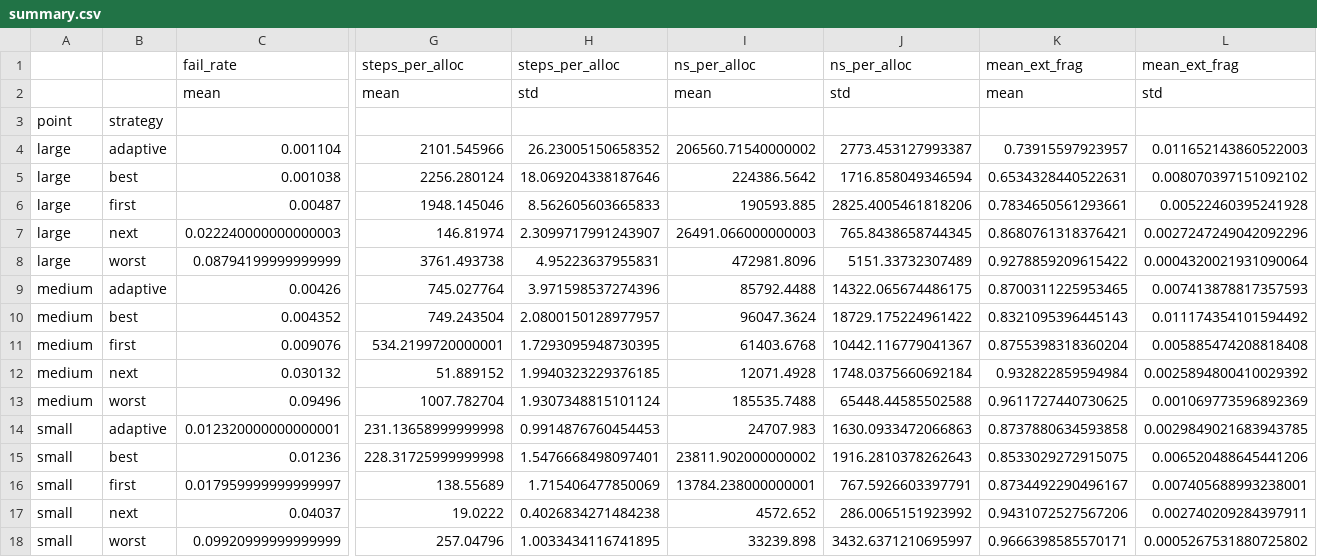
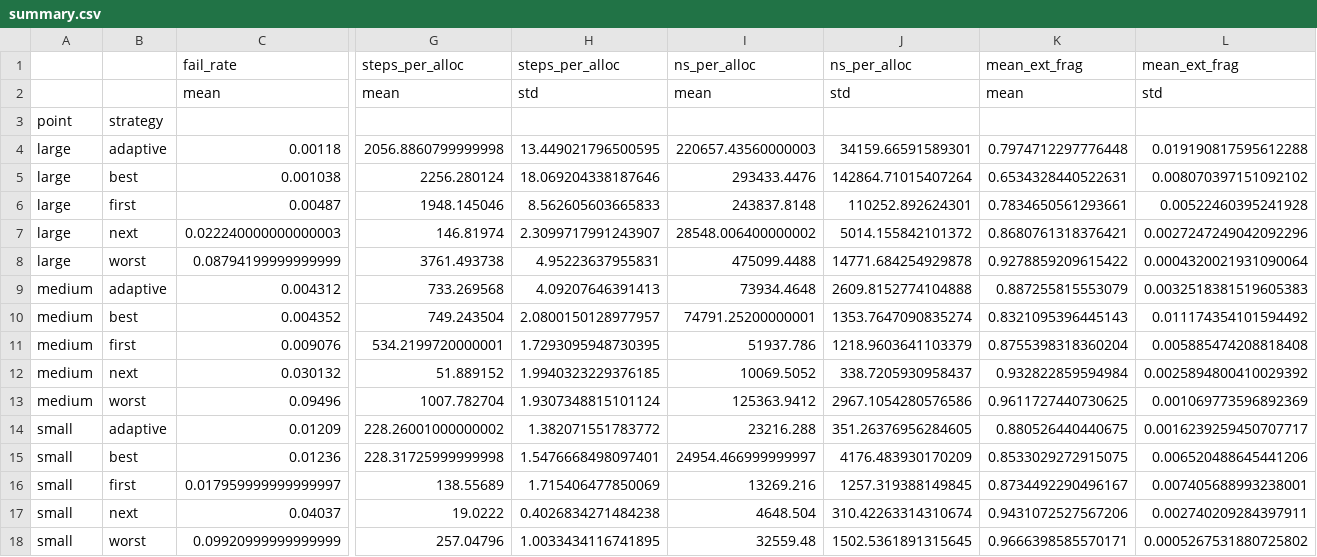
Before and after one commit to duagarvit50-spec/intelligent-memory-allocation, a CSV file: summary.csv, drawn as a sheet; only a part is shown, gaps mark what is left out; removed rows and columns are numbered as before the commit, all else as after; rows hold the shown columns only; the diff names each change by its address in the sheet, - before the commit and + after, or states it on an @@ line.

```diff
--- a/summary.csv
+++ b/summary.csv
-row 4: large | adaptive | 0.001104 | 2101.545966 | 26.23005150658352 | 206560.71540000002 | 2773.453127993387 | 0.73915597923957 | 0.011652143860522003
+row 4: large | adaptive | 0.00118 | 2056.8860799999998 | 13.449021796500595 | 220657.43560000003 | 34159.66591589301 | 0.7974712297776448 | 0.019190817595612288
-I5: 224386.5642
+I5: 293433.4476
-J5: 1716.858049346594
+J5: 142864.71015407264
-I6: 190593.885
+I6: 243837.8148
-J6: 2825.4005461818206
+J6: 110252.892624301
-I7: 26491.066000000003
+I7: 28548.006400000002
-J7: 765.8438658744345
+J7: 5014.155842101372
-I8: 472981.8096
+I8: 475099.4488
-J8: 5151.33732307489
+J8: 14771.684254929878
-row 9: medium | adaptive | 0.00426 | 745.027764 | 3.971598537274396 | 85792.4488 | 14322.065674486175 | 0.8700311225953465 | 0.007413878817357593
+row 9: medium | adaptive | 0.004312 | 733.269568 | 4.09207646391413 | 73934.4648 | 2609.8152774104888 | 0.887255815553079 | 0.0032518381519605383
-I10: 96047.3624
+I10: 74791.25200000001
-J10: 18729.175224961422
+J10: 1353.7647090835274
-I11: 61403.6768
+I11: 51937.786
-J11: 10442.116779041367
+J11: 1218.9603641103379
-I12: 12071.4928
+I12: 10069.5052
-J12: 1748.0375660692184
+J12: 338.7205930958437
-I13: 185535.7488
+I13: 125363.9412
-J13: 65448.44585502588
+J13: 2967.1054280576586
-row 14: small | adaptive | 0.012320000000000001 | 231.13658999999998 | 0.9914876760454453 | 24707.983 | 1630.0933472066863 | 0.8737880634593858 | 0.0029849021683943785
+row 14: small | adaptive | 0.01209 | 228.26001000000002 | 1.382071551783772 | 23216.288 | 351.26376956284605 | 0.880526440440675 | 0.0016239259450707717
-I15: 23811.902000000002
+I15: 24954.466999999997
-J15: 1916.2810378262643
+J15: 4176.483930170209
-I16: 13784.238000000001
+I16: 13269.216
-J16: 767.5926603397791
+J16: 1257.319388149845
-I17: 4572.652
+I17: 4648.504
-J17: 286.0065151923992
+J17: 310.42263314310674
-I18: 33239.898
+I18: 32559.48
-J18: 3432.6371210695997
+J18: 1502.5361891315645
```
Also changed, not shown: runs.csv, 2 other files.
